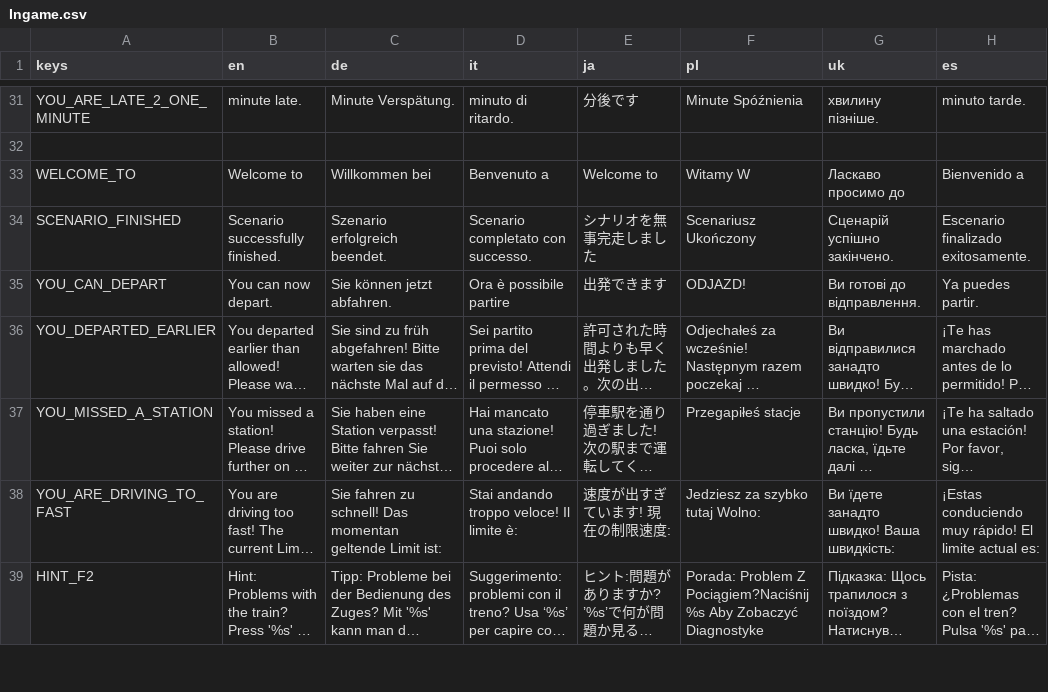
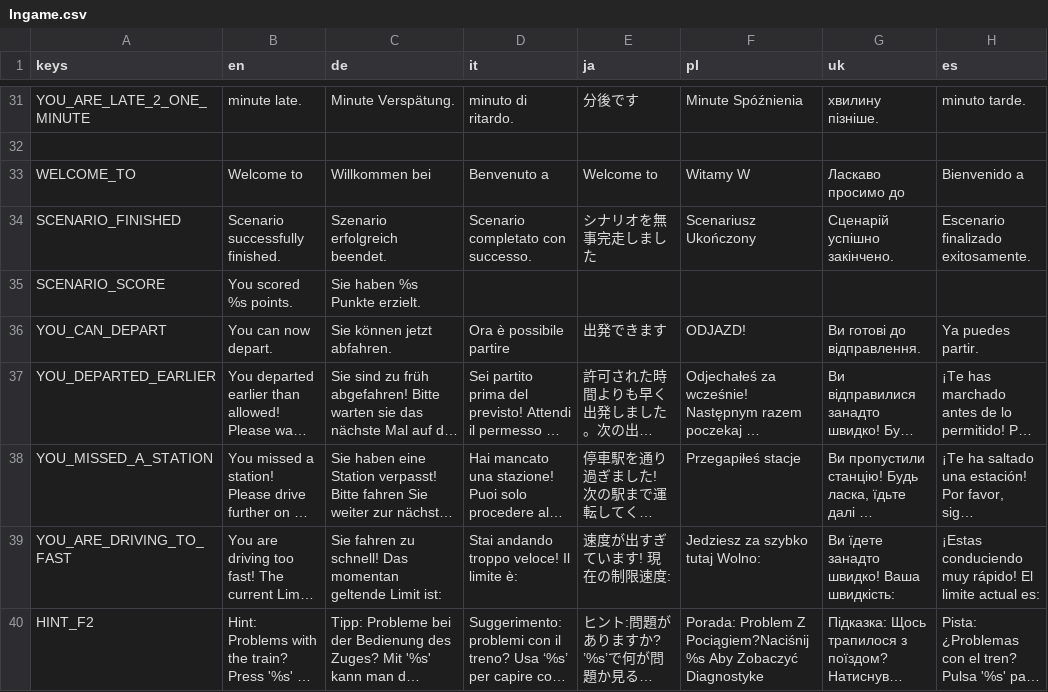
Before and after one commit to Libre-TrainSim/Libre-TrainSim, a CSV file: src/Translations/Ingame.csv, drawn as a sheet; only a part is shown, gaps mark what is left out; long unchanged cells end in …; the diff names each change by its address in the sheet, - before the commit and + after, or states it on an @@ line.

```diff
--- a/src/Translations/Ingame.csv
+++ b/src/Translations/Ingame.csv
+row 35: SCENARIO_SCORE | You scored %s points. | Sie haben %s Punkte erzielt.
```
Also changed, not shown: 2 other files.
